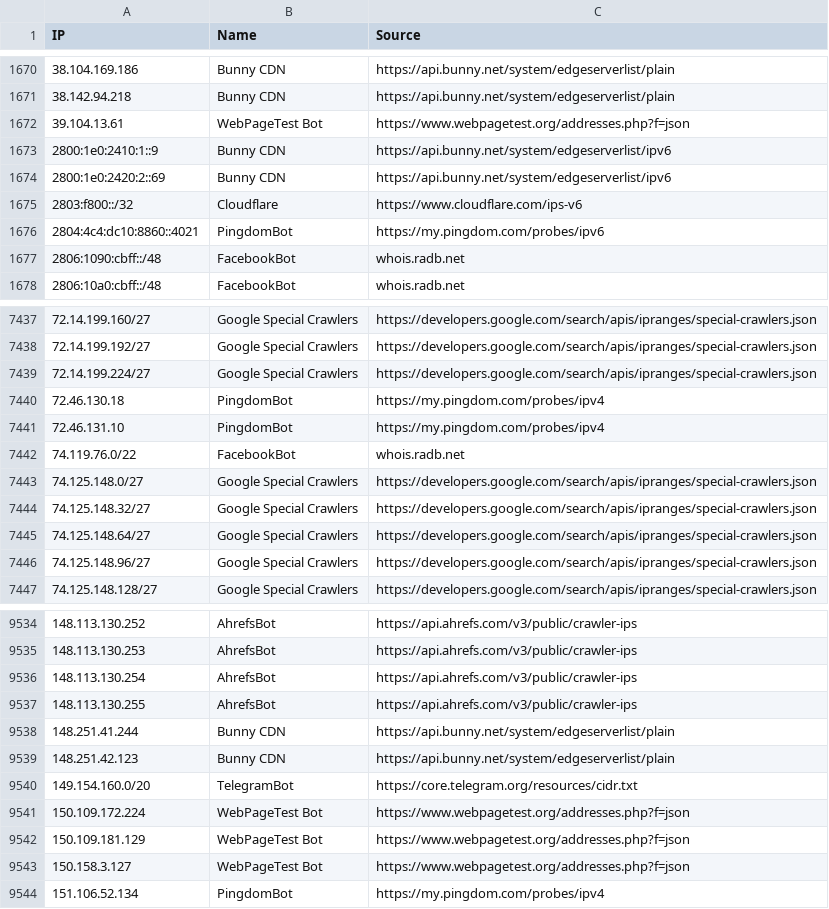
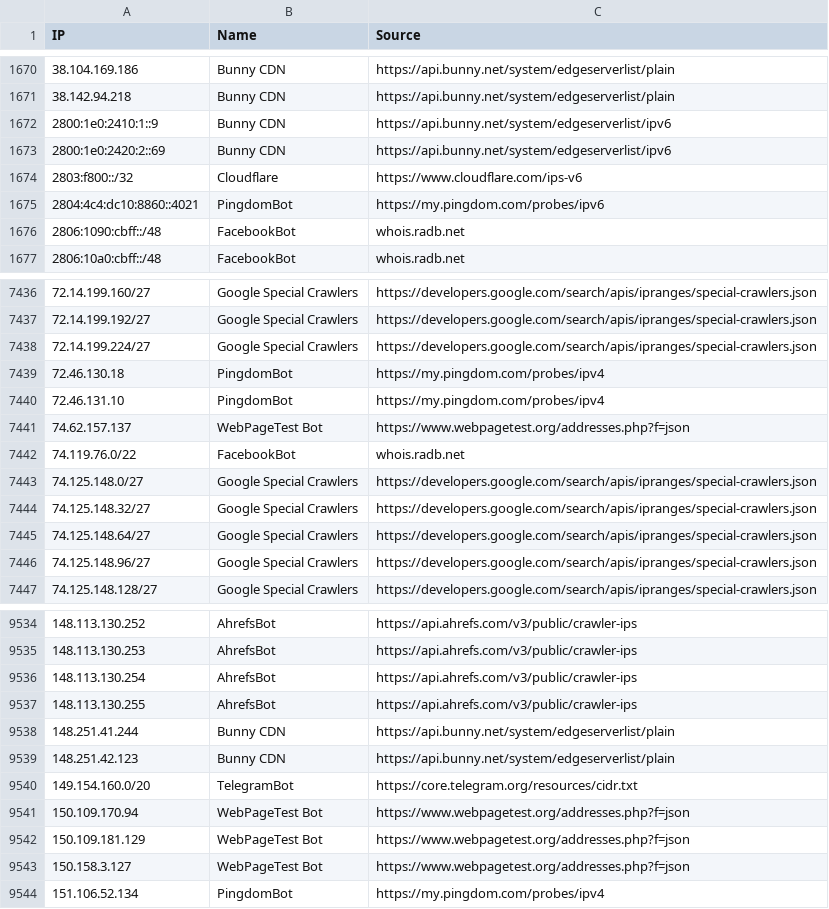
Before and after one commit to sefinek/known-bots-ip-whitelist, a CSV file: lists/all-safe-ips.csv, drawn as a sheet; only a part is shown, gaps mark what is left out.

Commit message:
Auto-update IP lists (6 modified files) - Sat, 21 Jun 2025 12:00:42 GMT

```diff
--- a/lists/all-safe-ips.csv
+++ b/lists/all-safe-ips.csv
@@ -1671,3 +1671,2 @@ IP,Name,Source
 38.142.94.218,Bunny CDN,https://api.bunny.net/system/edgeserverlist/plain
-39.104.13.61,WebPageTest Bot,https://www.webpagetest.org/addresses.php?f=json
 2800:1e0:2410:1::9,Bunny CDN,https://api.bunny.net/system/edgeserverlist/ipv6
@@ -7441,2 +7440,3 @@ IP,Name,Source
 72.46.131.10,PingdomBot,https://my.pingdom.com/probes/ipv4
+74.62.157.137,WebPageTest Bot,https://www.webpagetest.org/addresses.php?f=json
 74.119.76.0/22,FacebookBot,whois.radb.net
@@ -9540,3 +9540,3 @@ IP,Name,Source
 149.154.160.0/20,TelegramBot,https://core.telegram.org/resources/cidr.txt
-150.109.172.224,WebPageTest Bot,https://www.webpagetest.org/addresses.php?f=json
+150.109.170.94,WebPageTest Bot,https://www.webpagetest.org/addresses.php?f=json
 150.109.181.129,WebPageTest Bot,https://www.webpagetest.org/addresses.php?f=json
```
Also changed, not shown: lists/webpagetestbot/ips.csv, 4 other files.
